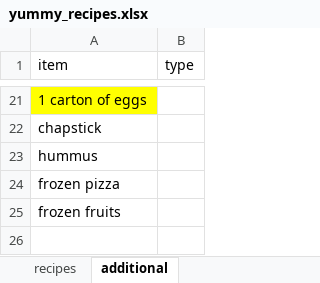
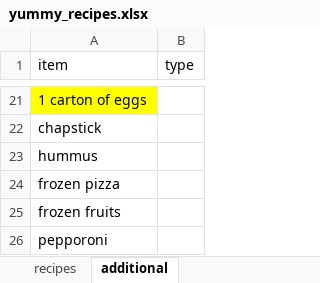
Before and after one commit to ethan-grinberg/meal-plan, an Excel workbook: data/yummy_recipes.xlsx, sheet additional, drawn as a sheet; only a part is shown, gaps mark what is left out; values as stored, in another font and other column widths than the file's, no borders; the diff names each change by its address in the sheet, - before the commit and + after, or states it on an @@ line.

Commit message:
update list

```diff
--- a/data/yummy_recipes.xlsx (sheet additional)
+++ b/data/yummy_recipes.xlsx (sheet additional)
+row 26: pepporoni
```
Also changed, not shown: sheet recipes, 3 other files.
